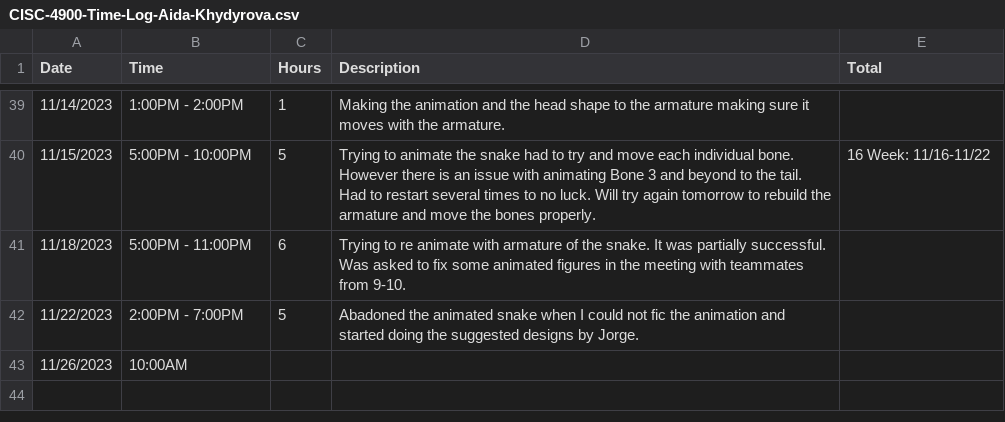
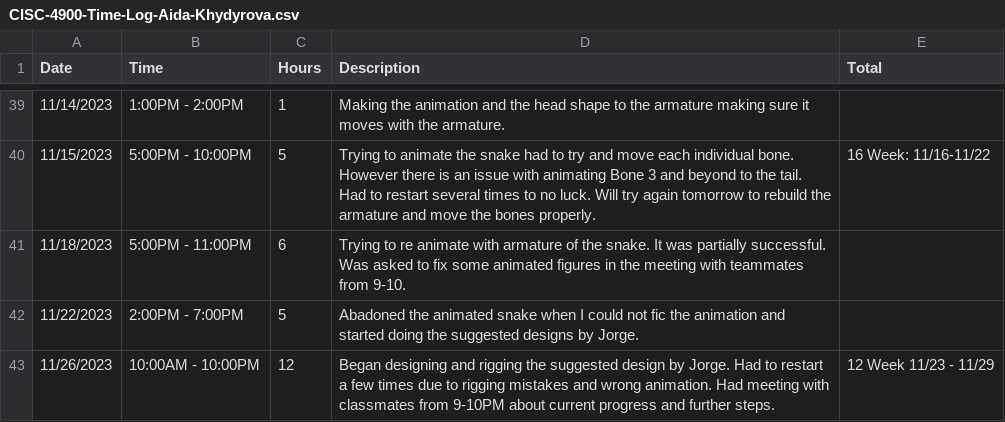
Before and after one commit to Kazuto1120/chocohippo, a CSV file: CISC-4900-Time-Log-Aida-Khydyrova.csv, drawn as a sheet; only a part is shown, gaps mark what is left out.

Commit message:
Sunday update

```diff
--- a/CISC-4900-Time-Log-Aida-Khydyrova.csv
+++ b/CISC-4900-Time-Log-Aida-Khydyrova.csv
@@ -42,2 +42,2 @@ Date,Time,Hours,Description,Total
 11/22/2023,2:00PM - 7:00PM,5,Abadoned the animated snake when I could not fic the animation and started doing the suggested designs by Jorge.,
-11/26/2023,10:00AM ,,,
+11/26/2023,10:00AM - 10:00PM,12,Began designing and rigging the suggested design by Jorge. Had to restart a few times due to rigging mistakes and wrong animation. Had meeting with classmates from 9-10PM about current progress and further steps.,12 Week 11/23 - 11/29
```
